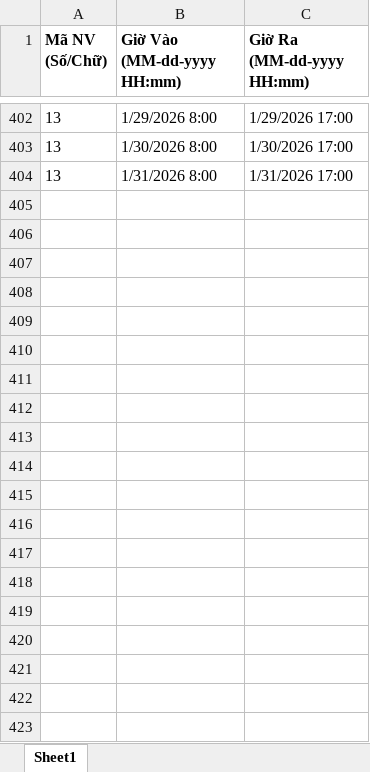
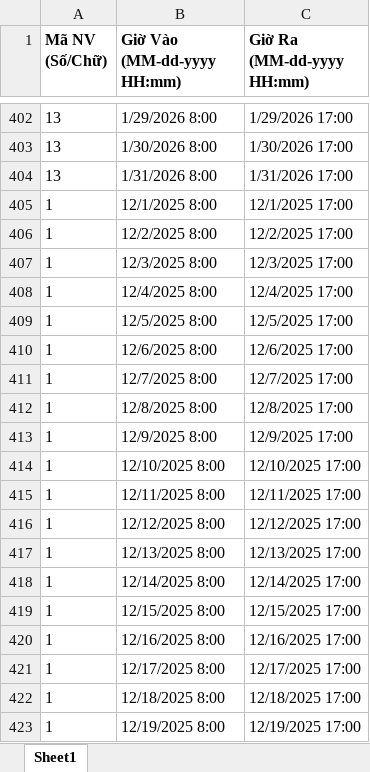
Before and after one commit to HoangDang119763/ManageLegoShop_DesktopApp_V2, an Excel workbook: import.xlsx, sheet Sheet1, drawn as a sheet; only a part is shown, gaps mark what is left out; values as stored, in another font and other column widths than the file's, no borders; the diff covers the shown part only; the diff names each change by its address in the sheet, - before the commit and + after, or states it on an @@ line.

```diff
--- a/import.xlsx (sheet Sheet1)
+++ b/import.xlsx (sheet Sheet1)
+row 405: 1 | 12/1/2025 8:00 | 12/1/2025 17:00
+row 406: 1 | 12/2/2025 8:00 | 12/2/2025 17:00
+row 407: 1 | 12/3/2025 8:00 | 12/3/2025 17:00
+row 408: 1 | 12/4/2025 8:00 | 12/4/2025 17:00
+row 409: 1 | 12/5/2025 8:00 | 12/5/2025 17:00
+row 410: 1 | 12/6/2025 8:00 | 12/6/2025 17:00
+row 411: 1 | 12/7/2025 8:00 | 12/7/2025 17:00
+row 412: 1 | 12/8/2025 8:00 | 12/8/2025 17:00
+row 413: 1 | 12/9/2025 8:00 | 12/9/2025 17:00
+row 414: 1 | 12/10/2025 8:00 | 12/10/2025 17:00
+row 415: 1 | 12/11/2025 8:00 | 12/11/2025 17:00
+row 416: 1 | 12/12/2025 8:00 | 12/12/2025 17:00
+row 417: 1 | 12/13/2025 8:00 | 12/13/2025 17:00
+row 418: 1 | 12/14/2025 8:00 | 12/14/2025 17:00
+row 419: 1 | 12/15/2025 8:00 | 12/15/2025 17:00
+row 420: 1 | 12/16/2025 8:00 | 12/16/2025 17:00
+row 421: 1 | 12/17/2025 8:00 | 12/17/2025 17:00
+row 422: 1 | 12/18/2025 8:00 | 12/18/2025 17:00
+row 423: 1 | 12/19/2025 8:00 | 12/19/2025 17:00
```
Also changed, not shown: 260 added rows elsewhere in this sheet, 2 other files.
